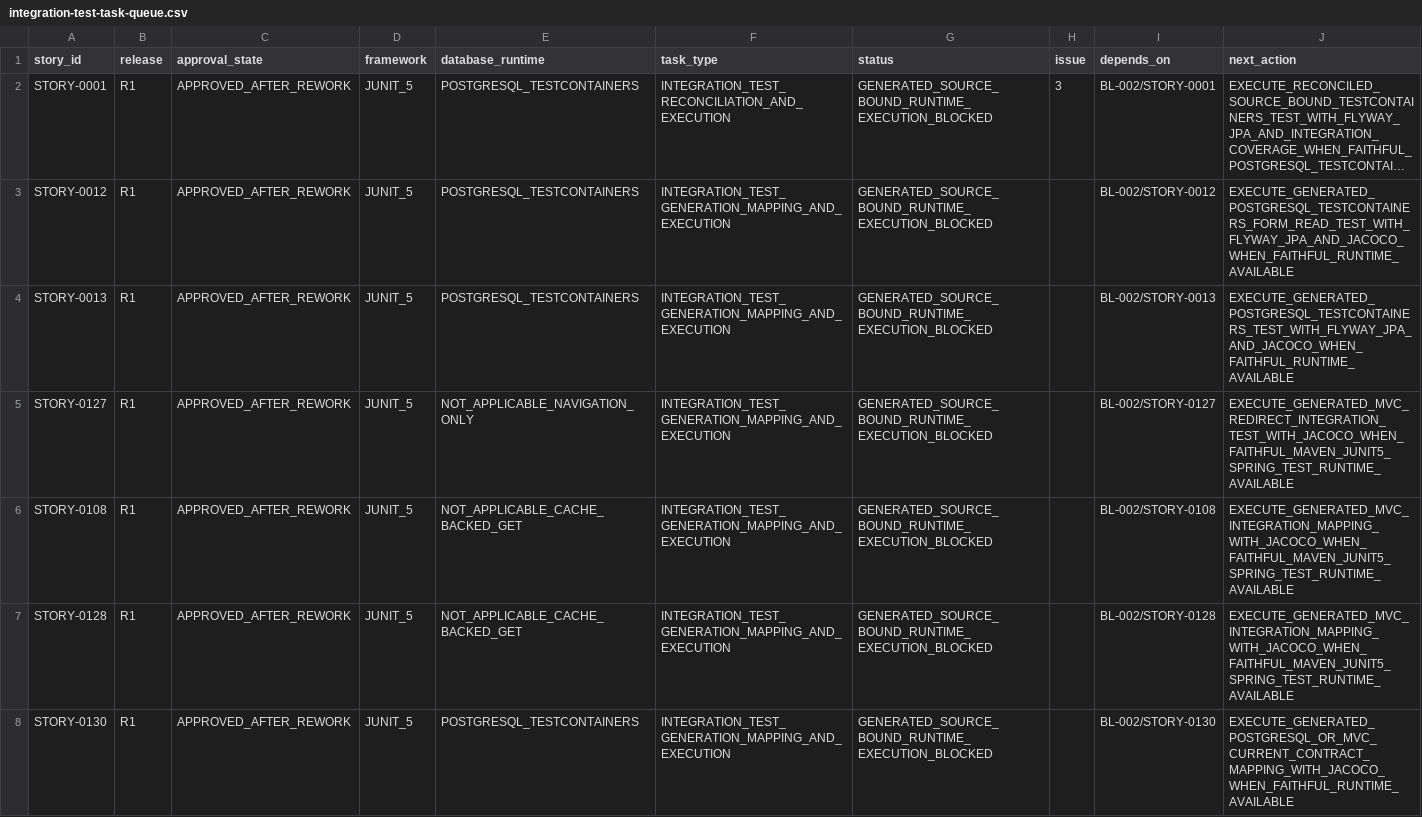
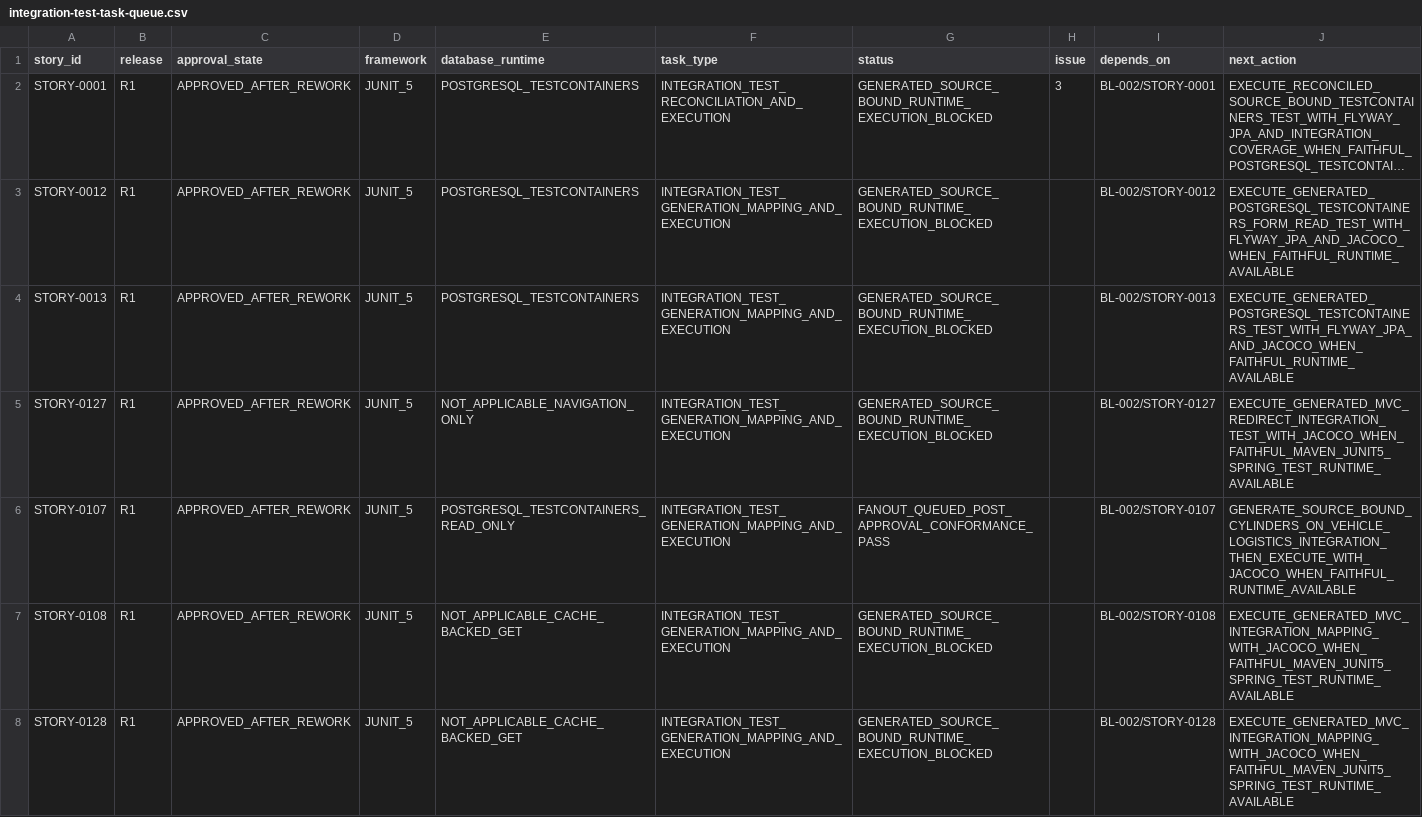
Before and after one commit to vvekselva/CylindnderManagementDependcies, a CSV file: BL-005/integration-test-task-queue.csv, drawn as a sheet; only a part is shown; the shorter side is filled out with more unchanged rows; long unchanged cells end in …; the diff covers the shown part only; the diff names each change by its address in the sheet, - before the commit and + after, or states it on an @@ line.

Commit message:
BL-005: fan out STORY-0096 and STORY-0107 integration-test work

```diff
--- a/BL-005/integration-test-task-queue.csv
+++ b/BL-005/integration-test-task-queue.csv
+row 6: STORY-0107 | R1 | APPROVED_AFTER_REWORK | JUNIT_5 | POSTGRESQL_TESTCONTAINERS_READ_ONLY | INTEGRATION_TEST_GENERATION_MAPPING_AND_EXECUTION | FANOUT_QUEUED_POST_APPROVAL_CONFORMANCE_PASS |  | BL-002/STORY-0107 | GENERATE_SOURCE_BOUND_CYLINDERS_ON_VEHICLE_LOGISTICS_INTEGRATION_THEN_EXECUTE_WITH_JACOCO_WHEN_FAITHFUL_RUNTIME_AVAILABLE
```
Also changed, not shown: 1 added row elsewhere in this file.
